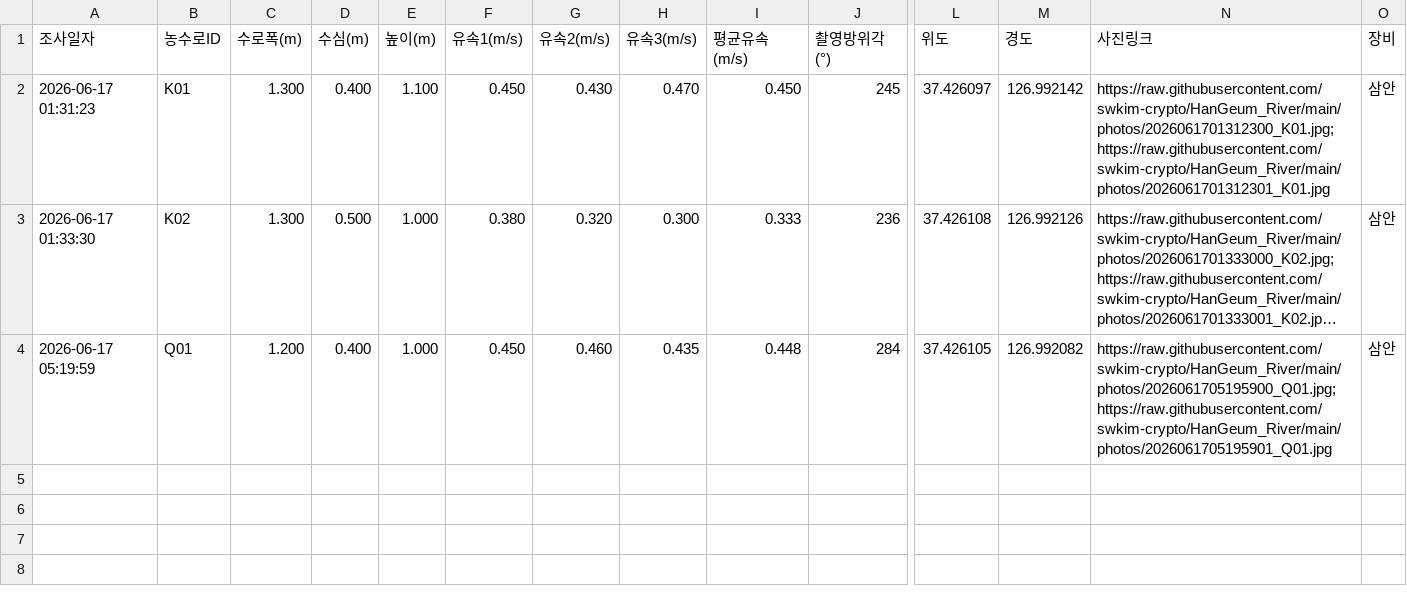
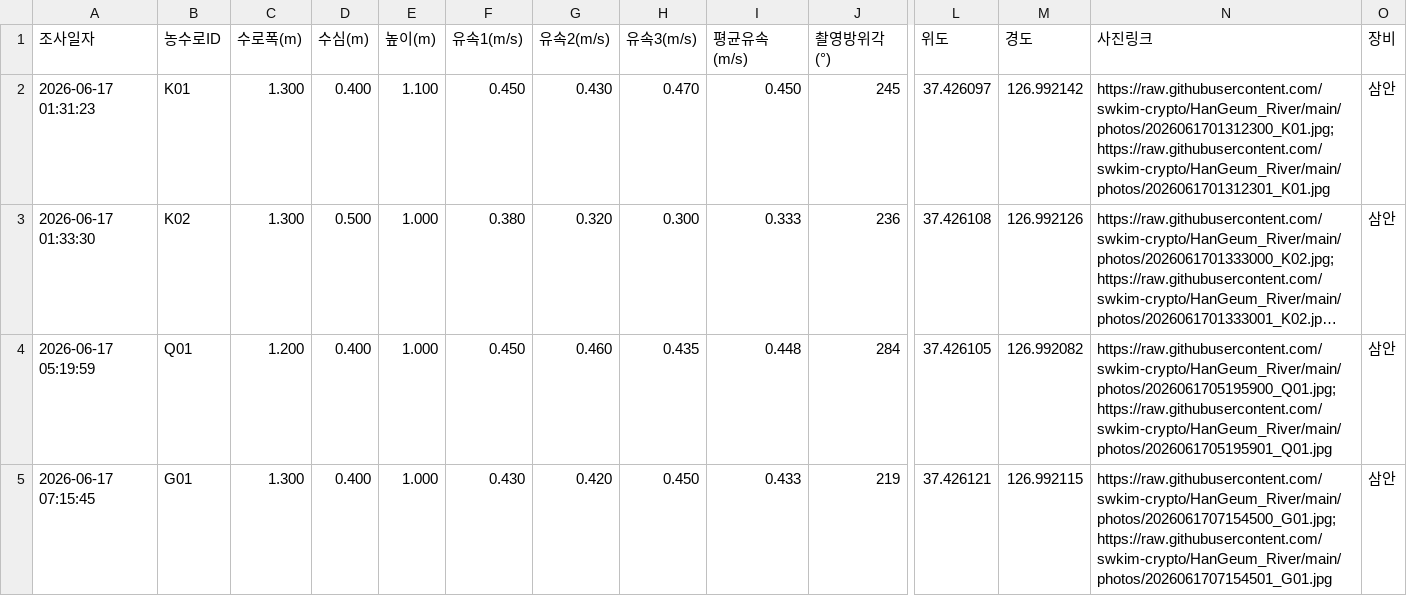
Before and after one commit to swkim-crypto/HanGeum_River, a CSV file: data.csv, drawn as a sheet; only a part is shown, gaps mark what is left out; long unchanged cells end in …; rows hold the shown columns only; the diff names each change by its address in the sheet, - before the commit and + after, or states it on an @@ line.

Commit message:
Update data row [skip render]

```diff
--- a/data.csv
+++ b/data.csv
+row 5: 2026-06-17 07:15:45 | G01 | 1.300 | 0.400 | 1.000 | 0.430 | 0.420 | 0.450 | 0.433 | 219 | 37.426121 | 126.992115 | https://raw.githubusercontent.com/swkim-crypto/HanGeum_River/main/photos/2026061707154500_G01.jpg;https://raw.githubusercontent.com/swkim-crypto/HanGeum_River/main/photos/2026061707154501_G01.jpg | 삼안
```
